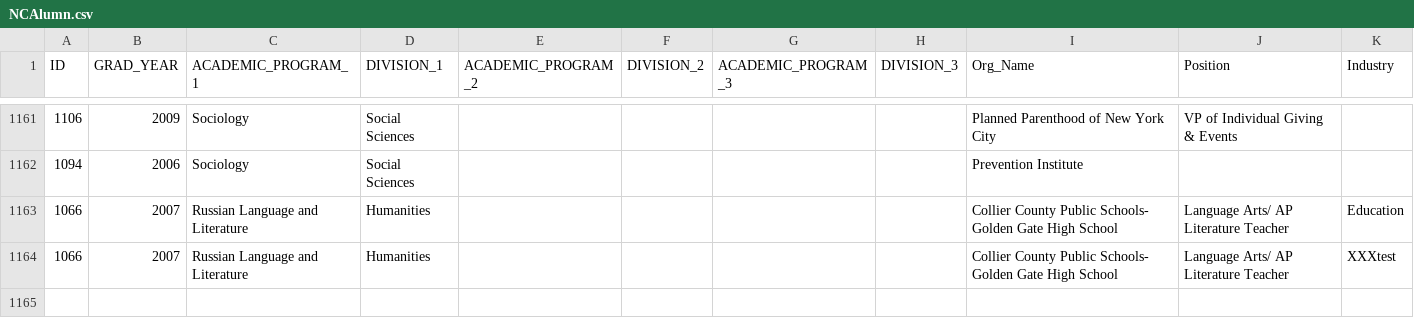
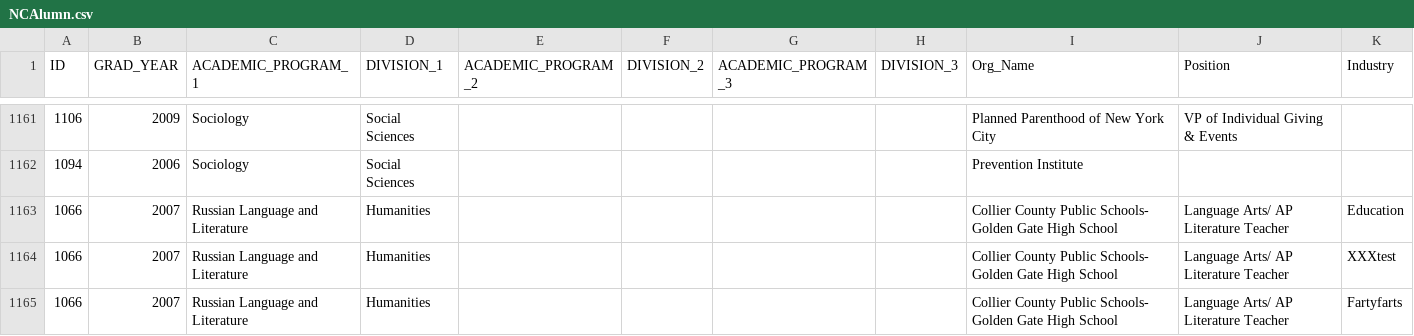
Before and after one commit to bklingen/DataViz2022, a CSV file: Data/NCAlumn.csv, drawn as a sheet; only a part is shown, gaps mark what is left out; the diff names each change by its address in the sheet, - before the commit and + after, or states it on an @@ line.

Commit message:
Update NCAlumn.csv

```diff
--- a/Data/NCAlumn.csv
+++ b/Data/NCAlumn.csv
+row 1165: 1066 | 2007 | Russian Language and Literature | Humanities |  |  |  |  | Collier County Public Schools- Golden Gate High School | Language Arts/ AP Literature Teacher | Fartyfarts
```
